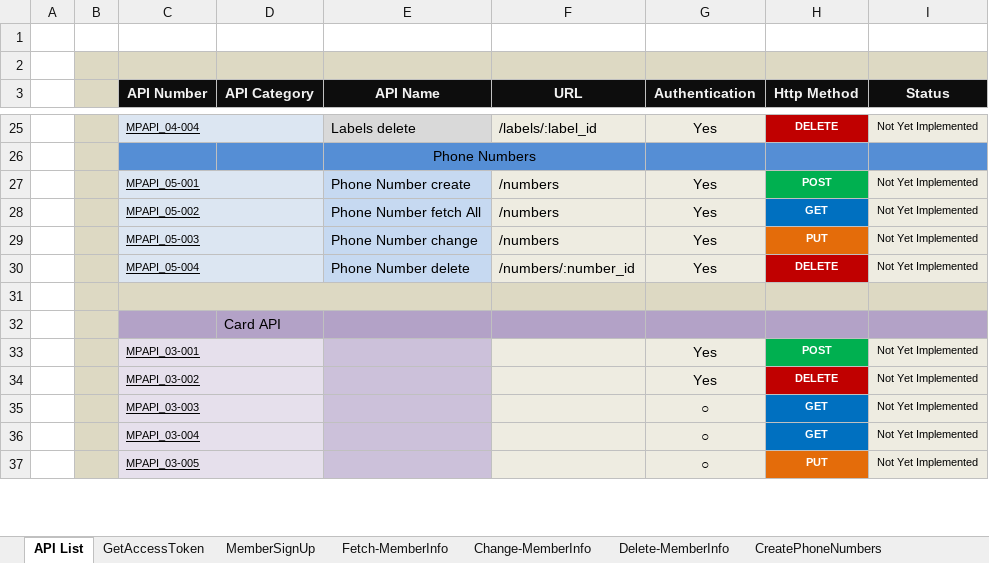
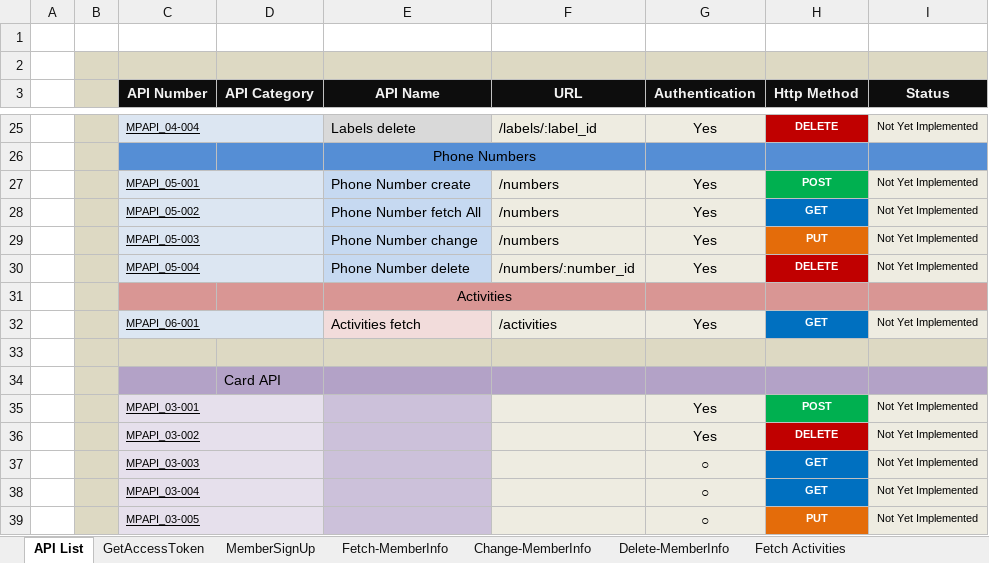
Before and after one commit to leo-sh/materil-profile, an Excel workbook: docs/MaterilProfileAPIs.xlsx, sheet API List, drawn as a sheet; only a part is shown, gaps mark what is left out; values as stored, in another font and other column widths than the file's, no borders; removed rows and columns are numbered as before the commit, all else as after; the diff names each change by its address in the sheet, - before the commit and + after, or states it on an @@ line.

Commit message:
activities not done all

```diff
--- a/docs/MaterilProfileAPIs.xlsx (sheet API List)
+++ b/docs/MaterilProfileAPIs.xlsx (sheet API List)
+sheet tab: Fetch Activities
+row 31:  |  |  |  | Activities
+row 32:  |  | MPAPI_06-001 |  | Activities fetch | /activities | Yes | GET | Not Yet Implemented
-C31:E31 merged
```
Also changed, not shown: charts or pictures, docs/profileAPIs.xlsx, 16 other files.
